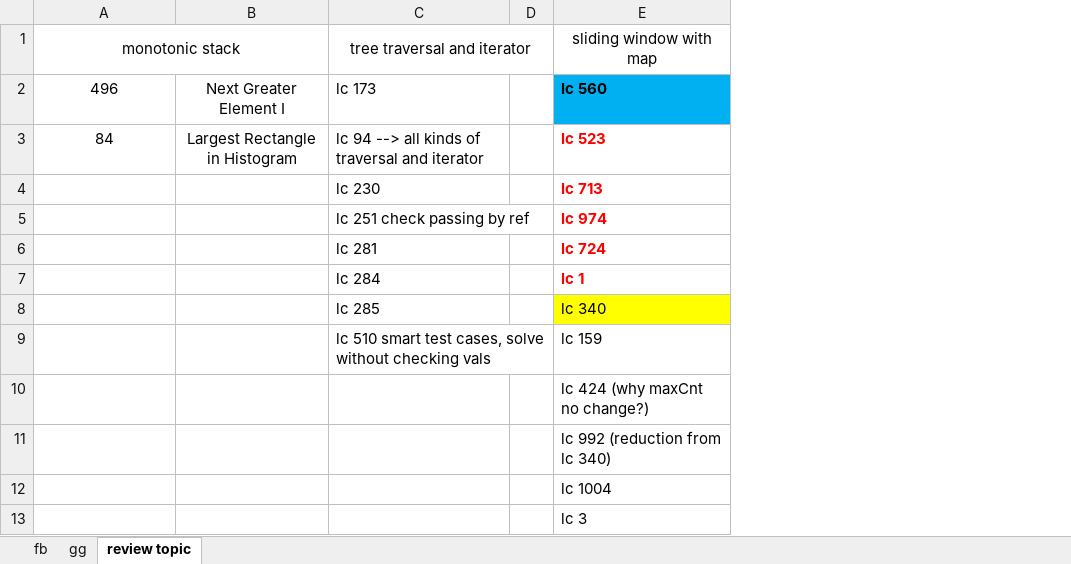
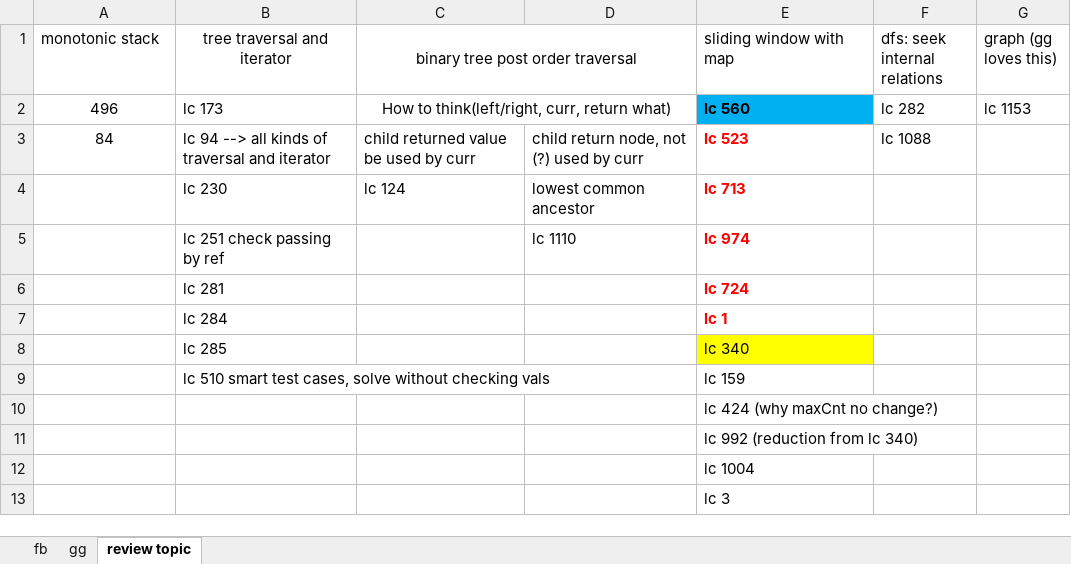
Before and after one commit to taosun-victor/leetcode-notes, an Excel workbook: leetcode-notes/order.xlsx, sheet review topic, drawn as a sheet; values as stored, in another font and other column widths than the file's, no borders; removed rows and columns are numbered as before the commit, all else as after; the diff names each change by its address in the sheet, - before the commit and + after, or states it on an @@ line.

```diff
--- a/leetcode-notes/order.xlsx (sheet review topic)
+++ b/leetcode-notes/order.xlsx (sheet review topic)
-column B, rows 2-3: Next Greater Element I | Largest Rectangle in Histogram
-column D, empty
+column C (binary tree post order traversal), rows 2-4: How to think(left/right, curr, return what) | child returned value be used by curr | lc 124
+column D, rows 3-5: child return node, not (?) used by curr | lowest common ancestor | lc 1110
+column F (dfs: seek internal relations), rows 2-3: lc 282 | lc 1088
+column G (graph (gg loves this)), row 2: lc 1153
-A1 alignment: center
+A1 alignment: left
-A1:B1 merged
-C1:D1 merged
-E1 alignment: center
+E1 alignment: left
```
Also changed, not shown: sheet gg, sheet fb, 10 other files.
